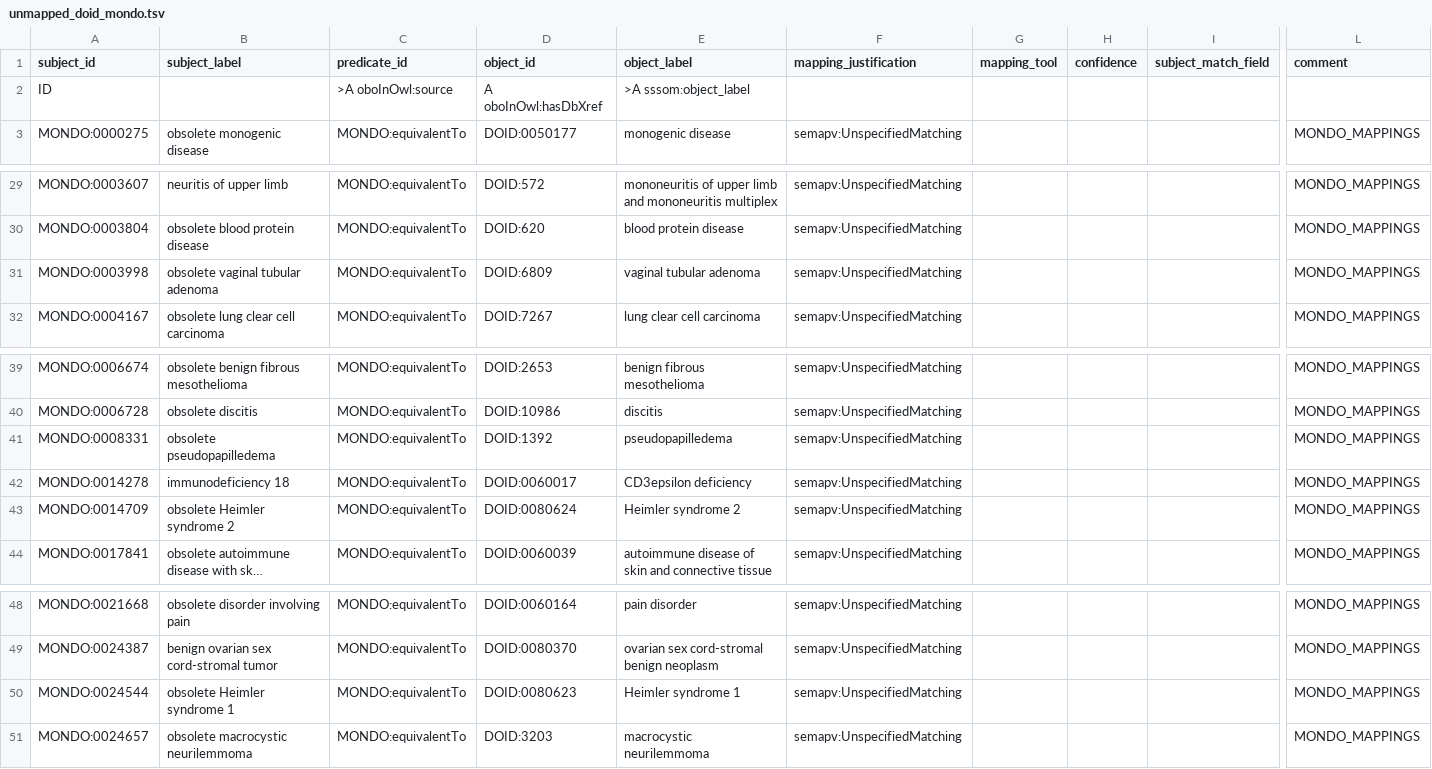
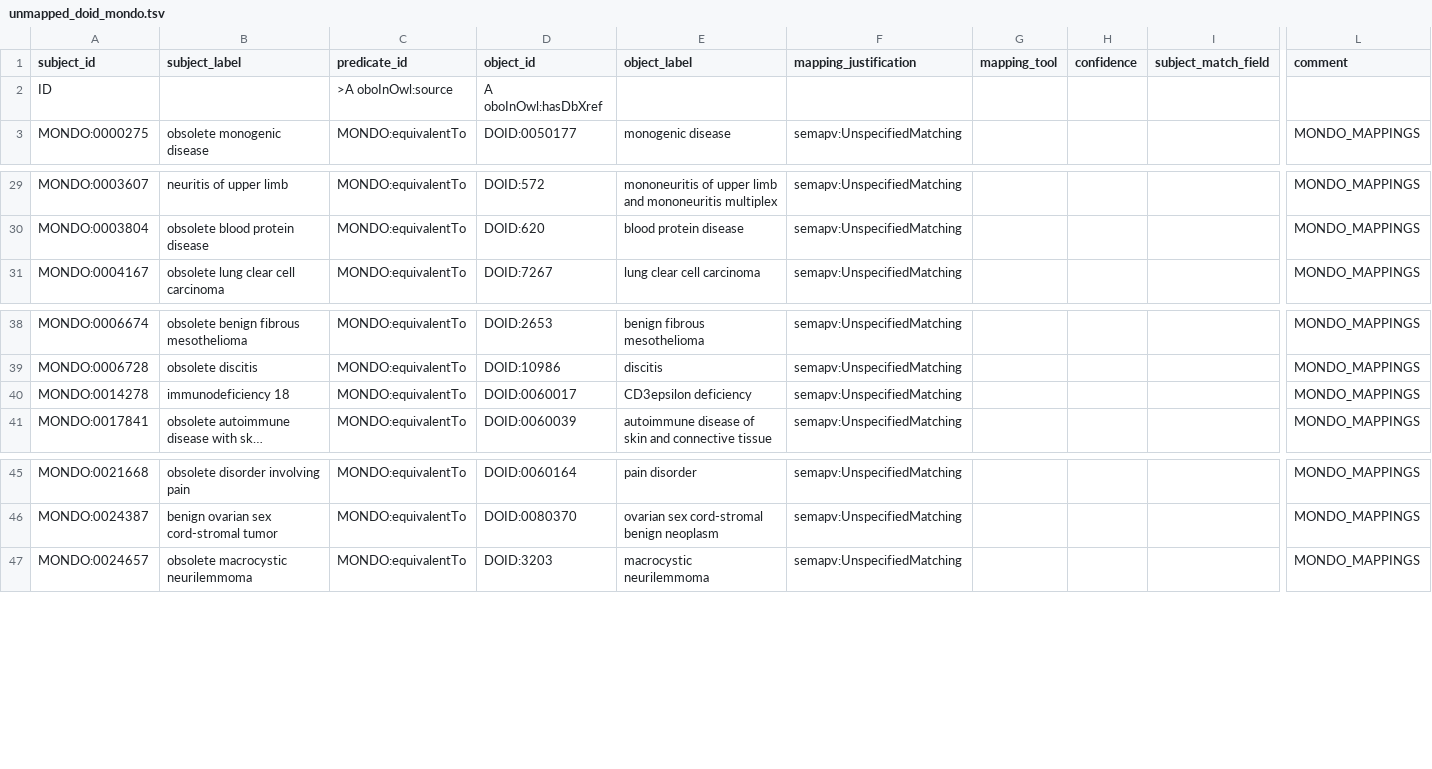
Before and after one commit to monarch-initiative/mondo-ingest, a TSV file: src/ontology/lexmatch/mondo-only/unmapped_doid_mondo.tsv, drawn as a sheet; only a part is shown, gaps mark what is left out; long unchanged cells end in …; rows hold the shown columns only; the diff names each change by its address in the sheet, - before the commit and + after, or states it on an @@ line.

```diff
--- a/src/ontology/lexmatch/mondo-only/unmapped_doid_mondo.tsv
+++ b/src/ontology/lexmatch/mondo-only/unmapped_doid_mondo.tsv
-E2 (object_label): >A sssom:object_label
+E2 (object_label): (empty)
-row 31: MONDO:0003998 | obsolete vaginal tubular adenoma | MONDO:equivalentTo | DOID:6809 | vaginal tubular adenoma | semapv:UnspecifiedMatching |  |  |  | MONDO_MAPPINGS
-row 41: MONDO:0008331 | obsolete pseudopapilledema | MONDO:equivalentTo | DOID:1392 | pseudopapilledema | semapv:UnspecifiedMatching |  |  |  | MONDO_MAPPINGS
-row 43: MONDO:0014709 | obsolete Heimler syndrome 2 | MONDO:equivalentTo | DOID:0080624 | Heimler syndrome 2 | semapv:UnspecifiedMatching |  |  |  | MONDO_MAPPINGS
-row 50: MONDO:0024544 | obsolete Heimler syndrome 1 | MONDO:equivalentTo | DOID:0080623 | Heimler syndrome 1 | semapv:UnspecifiedMatching |  |  |  | MONDO_MAPPINGS
```
Also changed, not shown: src/ontology/lexmatch/mondo-only/unmapped_doid_mondo_exact.tsv, src/ontology/lexmatch/mondo-only/unmapped_icd_mondo.tsv.
